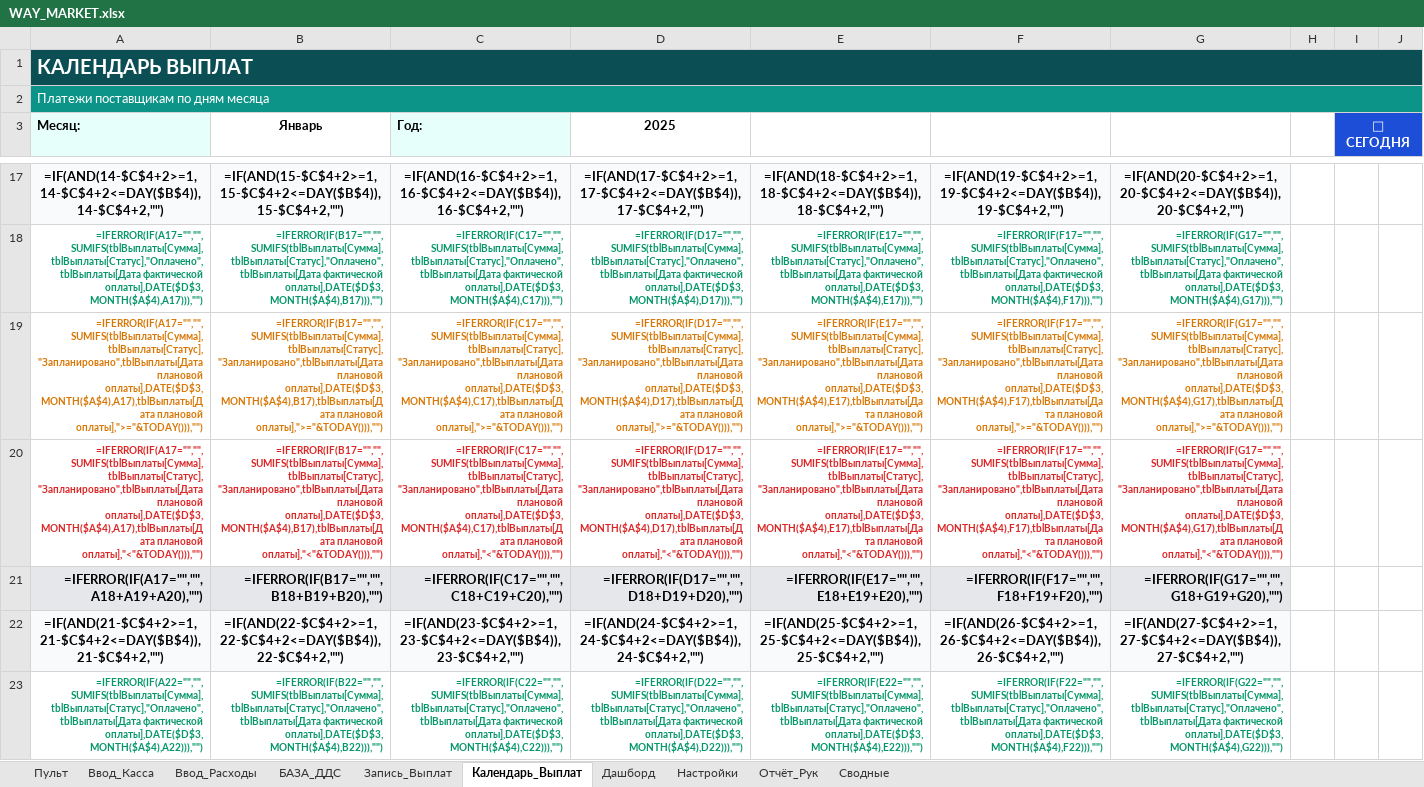
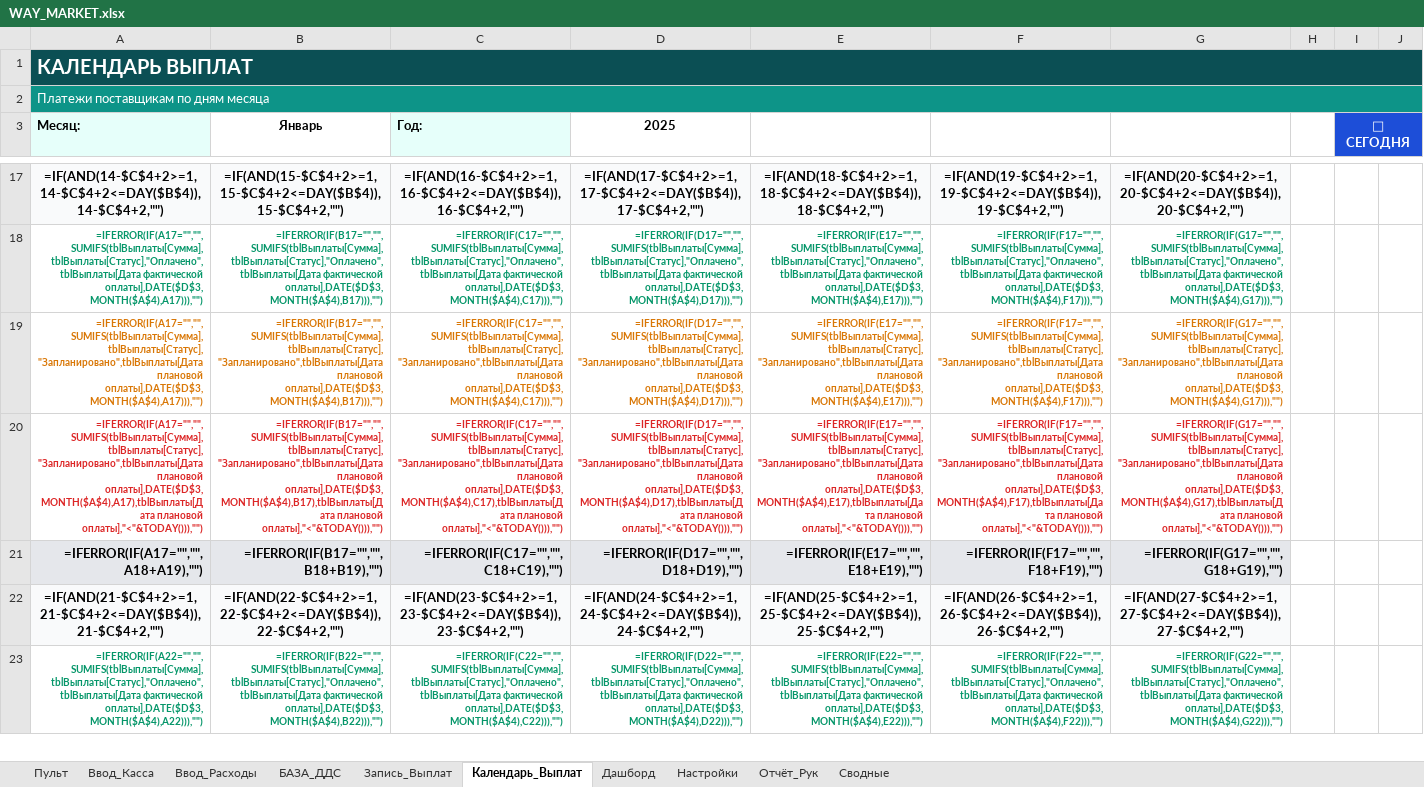
Before and after one commit to dexauron/Auron, an Excel workbook: WAY_MARKET.xlsx, sheet Календарь_Выплат, drawn as a sheet; only a part is shown, gaps mark what is left out; values as stored, in another font and other column widths than the file's, no borders; formulas without a stored value are shown as written; charts and pictures not drawn; the diff covers the shown part only; the diff names each change by its address in the sheet, - before the commit and + after, or states it on an @@ line.

```diff
--- a/WAY_MARKET.xlsx (sheet Календарь_Выплат)
+++ b/WAY_MARKET.xlsx (sheet Календарь_Выплат)
-A19 (Месяц:): =IFERROR(IF(A17="","",SUMIFS(tblВыплаты[Сумма],tblВыплаты[Статус],"Запланировано",tblВыплаты[Дата плановой оплаты],DATE($D$3,MONTH($A$4),A17),tblВыплаты[Дата плановой оплаты],">="&TODAY())),"")
+A19 (Месяц:): =IFERROR(IF(A17="","",SUMIFS(tblВыплаты[Сумма],tblВыплаты[Статус],"Запланировано",tblВыплаты[Дата плановой оплаты],DATE($D$3,MONTH($A$4),A17))),"")
-B19 (Январь): =IFERROR(IF(B17="","",SUMIFS(tblВыплаты[Сумма],tblВыплаты[Статус],"Запланировано",tblВыплаты[Дата плановой оплаты],DATE($D$3,MONTH($A$4),B17),tblВыплаты[Дата плановой оплаты],">="&TODAY())),"")
+B19 (Январь): =IFERROR(IF(B17="","",SUMIFS(tblВыплаты[Сумма],tblВыплаты[Статус],"Запланировано",tblВыплаты[Дата плановой оплаты],DATE($D$3,MONTH($A$4),B17))),"")
-C19 (Год:): =IFERROR(IF(C17="","",SUMIFS(tblВыплаты[Сумма],tblВыплаты[Статус],"Запланировано",tblВыплаты[Дата плановой оплаты],DATE($D$3,MONTH($A$4),C17),tblВыплаты[Дата плановой оплаты],">="&TODAY())),"")
+C19 (Год:): =IFERROR(IF(C17="","",SUMIFS(tblВыплаты[Сумма],tblВыплаты[Статус],"Запланировано",tblВыплаты[Дата плановой оплаты],DATE($D$3,MONTH($A$4),C17))),"")
-D19 (2025): =IFERROR(IF(D17="","",SUMIFS(tblВыплаты[Сумма],tblВыплаты[Статус],"Запланировано",tblВыплаты[Дата плановой оплаты],DATE($D$3,MONTH($A$4),D17),tblВыплаты[Дата плановой оплаты],">="&TODAY())),"")
+D19 (2025): =IFERROR(IF(D17="","",SUMIFS(tblВыплаты[Сумма],tblВыплаты[Статус],"Запланировано",tblВыплаты[Дата плановой оплаты],DATE($D$3,MONTH($A$4),D17))),"")
-E19: =IFERROR(IF(E17="","",SUMIFS(tblВыплаты[Сумма],tblВыплаты[Статус],"Запланировано",tblВыплаты[Дата плановой оплаты],DATE($D$3,MONTH($A$4),E17),tblВыплаты[Дата плановой оплаты],">="&TODAY())),"")
+E19: =IFERROR(IF(E17="","",SUMIFS(tblВыплаты[Сумма],tblВыплаты[Статус],"Запланировано",tblВыплаты[Дата плановой оплаты],DATE($D$3,MONTH($A$4),E17))),"")
-F19: =IFERROR(IF(F17="","",SUMIFS(tblВыплаты[Сумма],tblВыплаты[Статус],"Запланировано",tblВыплаты[Дата плановой оплаты],DATE($D$3,MONTH($A$4),F17),tblВыплаты[Дата плановой оплаты],">="&TODAY())),"")
+F19: =IFERROR(IF(F17="","",SUMIFS(tblВыплаты[Сумма],tblВыплаты[Статус],"Запланировано",tblВыплаты[Дата плановой оплаты],DATE($D$3,MONTH($A$4),F17))),"")
-G19: =IFERROR(IF(G17="","",SUMIFS(tblВыплаты[Сумма],tblВыплаты[Статус],"Запланировано",tblВыплаты[Дата плановой оплаты],DATE($D$3,MONTH($A$4),G17),tblВыплаты[Дата плановой оплаты],">="&TODAY())),"")
+G19: =IFERROR(IF(G17="","",SUMIFS(tblВыплаты[Сумма],tblВыплаты[Статус],"Запланировано",tblВыплаты[Дата плановой оплаты],DATE($D$3,MONTH($A$4),G17))),"")
-A21 (Месяц:): =IFERROR(IF(A17="","",A18+A19+A20),"")
+A21 (Месяц:): =IFERROR(IF(A17="","",A18+A19),"")
-B21 (Январь): =IFERROR(IF(B17="","",B18+B19+B20),"")
+B21 (Январь): =IFERROR(IF(B17="","",B18+B19),"")
-C21 (Год:): =IFERROR(IF(C17="","",C18+C19+C20),"")
+C21 (Год:): =IFERROR(IF(C17="","",C18+C19),"")
-D21 (2025): =IFERROR(IF(D17="","",D18+D19+D20),"")
+D21 (2025): =IFERROR(IF(D17="","",D18+D19),"")
-E21: =IFERROR(IF(E17="","",E18+E19+E20),"")
+E21: =IFERROR(IF(E17="","",E18+E19),"")
-F21: =IFERROR(IF(F17="","",F18+F19+F20),"")
+F21: =IFERROR(IF(F17="","",F18+F19),"")
-G21: =IFERROR(IF(G17="","",G18+G19+G20),"")
+G21: =IFERROR(IF(G17="","",G18+G19),"")
```
Also changed, not shown: 70 edited cells elsewhere in this sheet, sheet Запись_Выплат, sheet Настройки, 1 other file.
